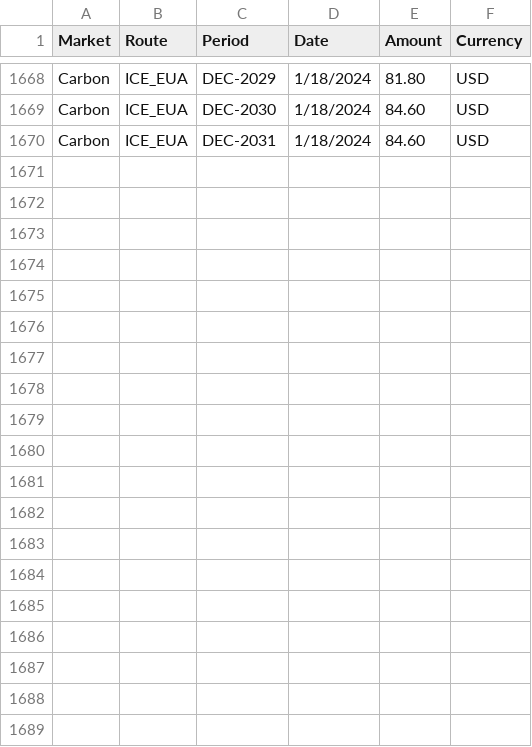
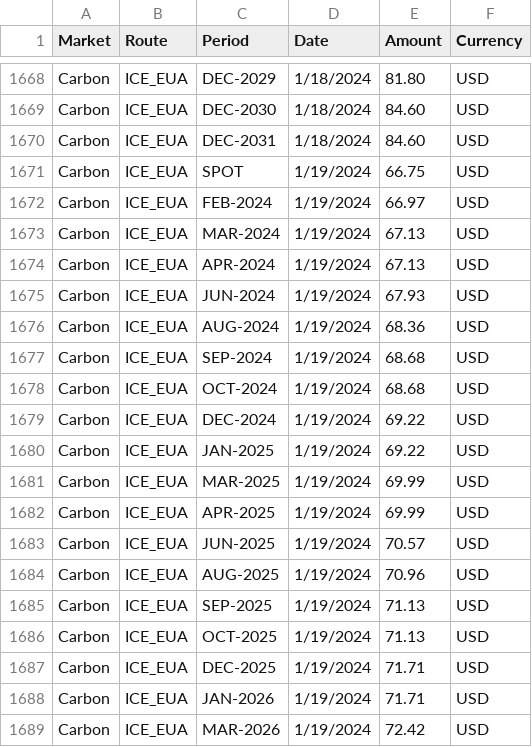
Before and after one commit to huanhuanbass/EUA, a CSV file: Historical data - EUA Price.csv, drawn as a sheet; only a part is shown, gaps mark what is left out; the diff covers the shown part only.

```diff
--- a/Historical data - EUA Price.csv
+++ b/Historical data - EUA Price.csv
@@ -1670 +1670,20 @@ Carbon,ICE_EUA,DEC-2030,1/18/2024,84.60,USD
 Carbon,ICE_EUA,DEC-2031,1/18/2024,84.60,USD
+Carbon,ICE_EUA,SPOT,1/19/2024,66.75,USD
+Carbon,ICE_EUA,FEB-2024,1/19/2024,66.97,USD
+Carbon,ICE_EUA,MAR-2024,1/19/2024,67.13,USD
+Carbon,ICE_EUA,APR-2024,1/19/2024,67.13,USD
+Carbon,ICE_EUA,JUN-2024,1/19/2024,67.93,USD
+Carbon,ICE_EUA,AUG-2024,1/19/2024,68.36,USD
+Carbon,ICE_EUA,SEP-2024,1/19/2024,68.68,USD
+Carbon,ICE_EUA,OCT-2024,1/19/2024,68.68,USD
+Carbon,ICE_EUA,DEC-2024,1/19/2024,69.22,USD
+Carbon,ICE_EUA,JAN-2025,1/19/2024,69.22,USD
+Carbon,ICE_EUA,MAR-2025,1/19/2024,69.99,USD
+Carbon,ICE_EUA,APR-2025,1/19/2024,69.99,USD
+Carbon,ICE_EUA,JUN-2025,1/19/2024,70.57,USD
+Carbon,ICE_EUA,AUG-2025,1/19/2024,70.96,USD
+Carbon,ICE_EUA,SEP-2025,1/19/2024,71.13,USD
+Carbon,ICE_EUA,OCT-2025,1/19/2024,71.13,USD
+Carbon,ICE_EUA,DEC-2025,1/19/2024,71.71,USD
+Carbon,ICE_EUA,JAN-2026,1/19/2024,71.71,USD
+Carbon,ICE_EUA,MAR-2026,1/19/2024,72.42,USD
```
Also changed, not shown: 12 added rows elsewhere in this file, European Union Allowance.csv.
